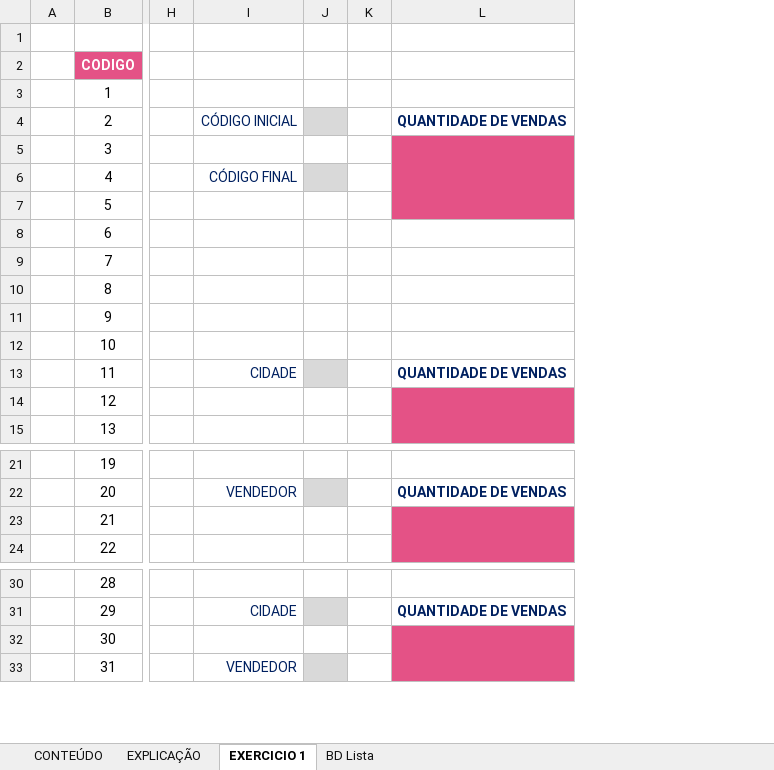
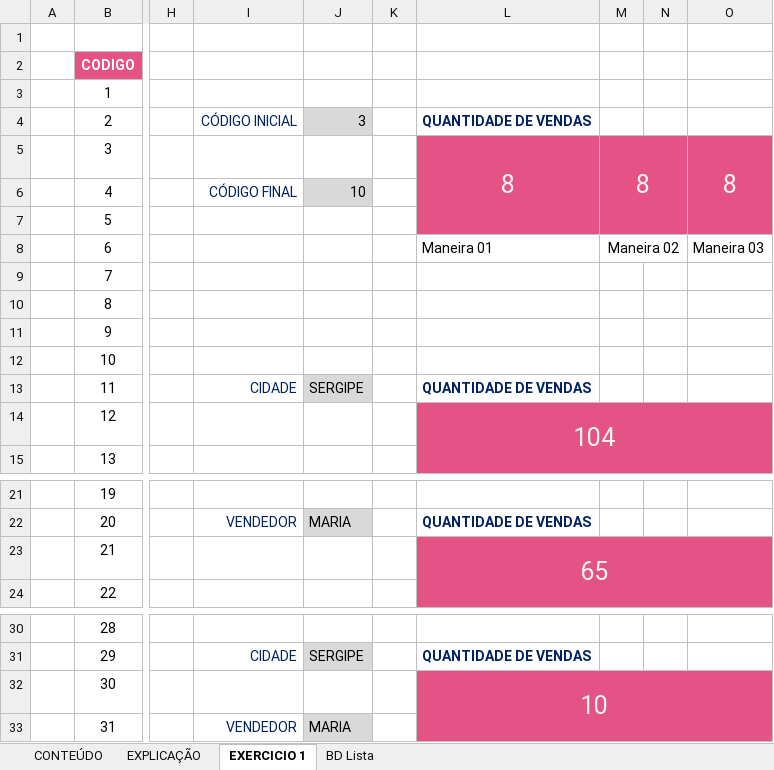
Before and after one commit to Laurentius96/DNC-DataScience, an Excel workbook: Materia_2-PowerBi/IP - EX 19 - Funcao Cont.se e Cont.ses (Anexo).xlsx, sheet EXERCICIO 1, drawn as a sheet; only a part is shown, gaps mark what is left out; values as stored, in another font and other column widths than the file's, no borders; removed rows and columns are numbered as before the commit, all else as after; the diff names each change by its address in the sheet, - before the commit and + after, or states it on an @@ line.

Commit message:
Update IP - EX 19 - Funcao Cont.se e Cont.ses (Anexo).xlsx
Atividade feita

```diff
--- a/Materia_2-PowerBi/IP - EX 19 - Funcao Cont.se e Cont.ses (Anexo).xlsx (sheet EXERCICIO 1)
+++ b/Materia_2-PowerBi/IP - EX 19 - Funcao Cont.se e Cont.ses (Anexo).xlsx (sheet EXERCICIO 1)
-column J, empty
+column J, rows 4-13: 3 |  | 10 |  |  |  |  |  |  | SERGIPE; row 22: MARIA; rows 31-33: SERGIPE |  | MARIA
+column M, rows 5-8: 8 |  |  | Maneira 02
+column N, empty
+column O, rows 5-8: 8 |  |  | Maneira 03
-L5: (empty)
+L5: 8
-L8: (empty)
+L8: Maneira 01
-L14: (empty)
+L14: 104
-L23: (empty)
+L23: 65
-L32: (empty)
+L32: 10
```
